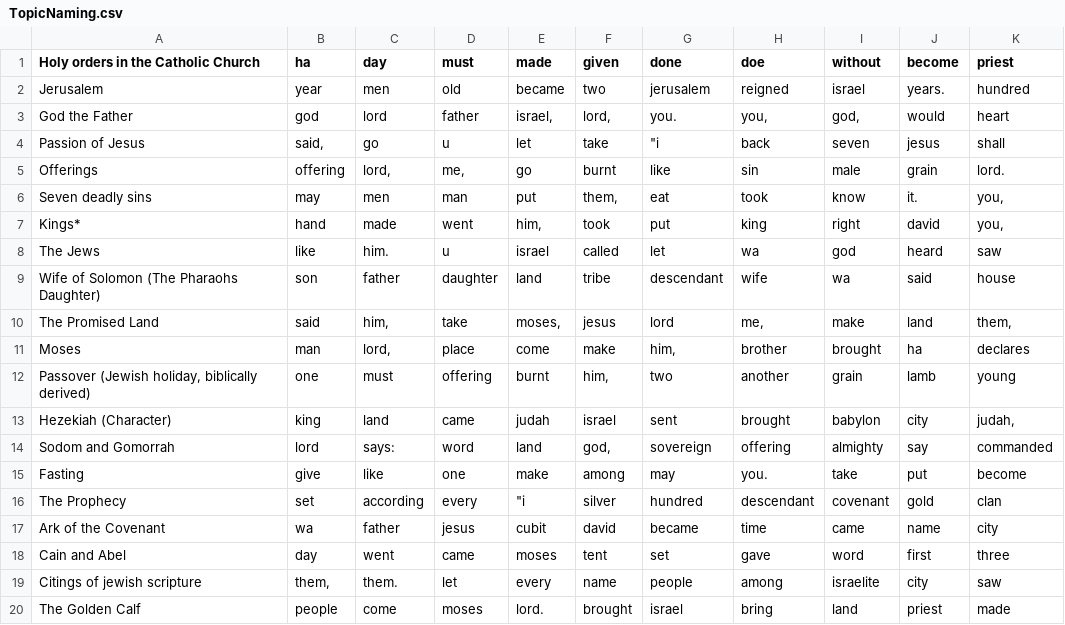
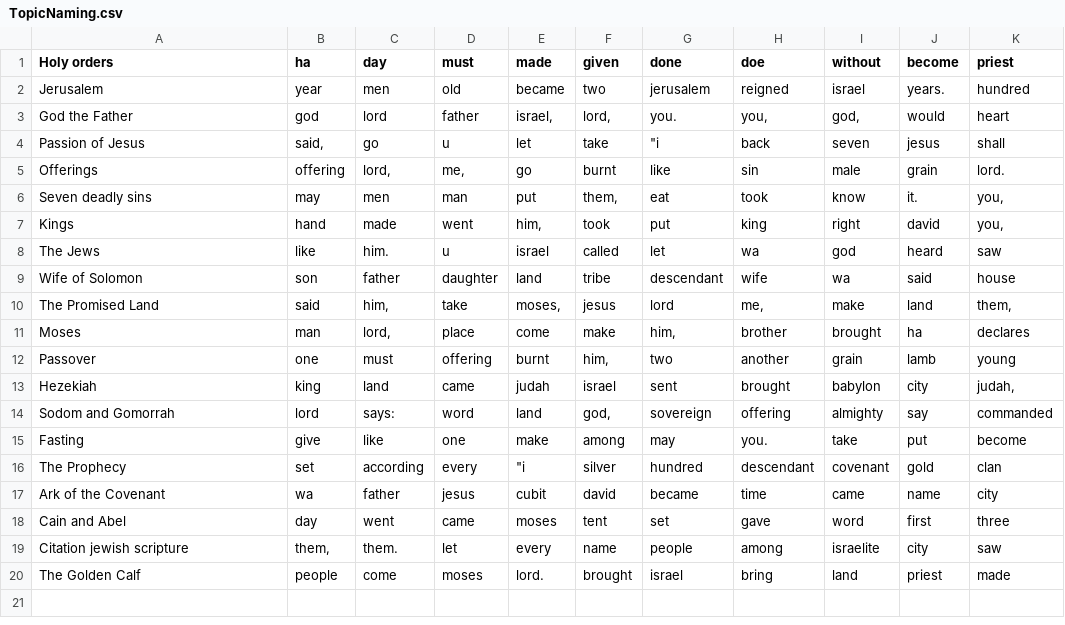
Before and after one commit to JuliusHaring/IRTMBible, a CSV file: R/TopicNaming.csv, drawn as a sheet.

```diff
--- a/R/TopicNaming.csv
+++ b/R/TopicNaming.csv
@@ -1,2 +1,2 @@
-"Holy orders in the Catholic Church","ha","day","must","made","given","done","doe","without","become","priest"
+"Holy orders","ha","day","must","made","given","done","doe","without","become","priest"
 "Jerusalem","year","men","old","became","two","jerusalem","reigned","israel","years.","hundred"
@@ -6,9 +6,9 @@
 "Seven deadly sins","may","men","man","put","them,","eat","took","know","it.","you,"
-"Kings*","hand","made","went","him,","took","put","king","right","david","you,"
+"Kings","hand","made","went","him,","took","put","king","right","david","you,"
 "The Jews","like","him.","u","israel","called","let","wa","god","heard","saw"
-"Wife of Solomon (The Pharaohs Daughter)","son","father","daughter","land","tribe","descendant","wife","wa","said","house"
+"Wife of Solomon","son","father","daughter","land","tribe","descendant","wife","wa","said","house"
 "The Promised Land","said","him,","take","moses,","jesus","lord","me,","make","land","them,"
 "Moses","man","lord,","place","come","make","him,","brother","brought","ha","declares"
-"Passover (Jewish holiday, biblically derived)","one","must","offering","burnt","him,","two","another","grain","lamb","young"
-"Hezekiah (Character)","king","land","came","judah","israel","sent","brought","babylon","city","judah,"
+"Passover","one","must","offering","burnt","him,","two","another","grain","lamb","young"
+"Hezekiah","king","land","came","judah","israel","sent","brought","babylon","city","judah,"
 "Sodom and Gomorrah","lord","says:","word","land","god,","sovereign","offering","almighty","say","commanded"
@@ -18,3 +18,3 @@
 "Cain and Abel","day","went","came","moses","tent","set","gave","word","first","three"
-"Citings of jewish scripture","them,","them.","let","every","name","people","among","israelite","city","saw"
+"Citation jewish scripture","them,","them.","let","every","name","people","among","israelite","city","saw"
 "The Golden Calf","people","come","moses","lord.","brought","israel","bring","land","priest","made"
```
Also changed, not shown: 1 other file.
